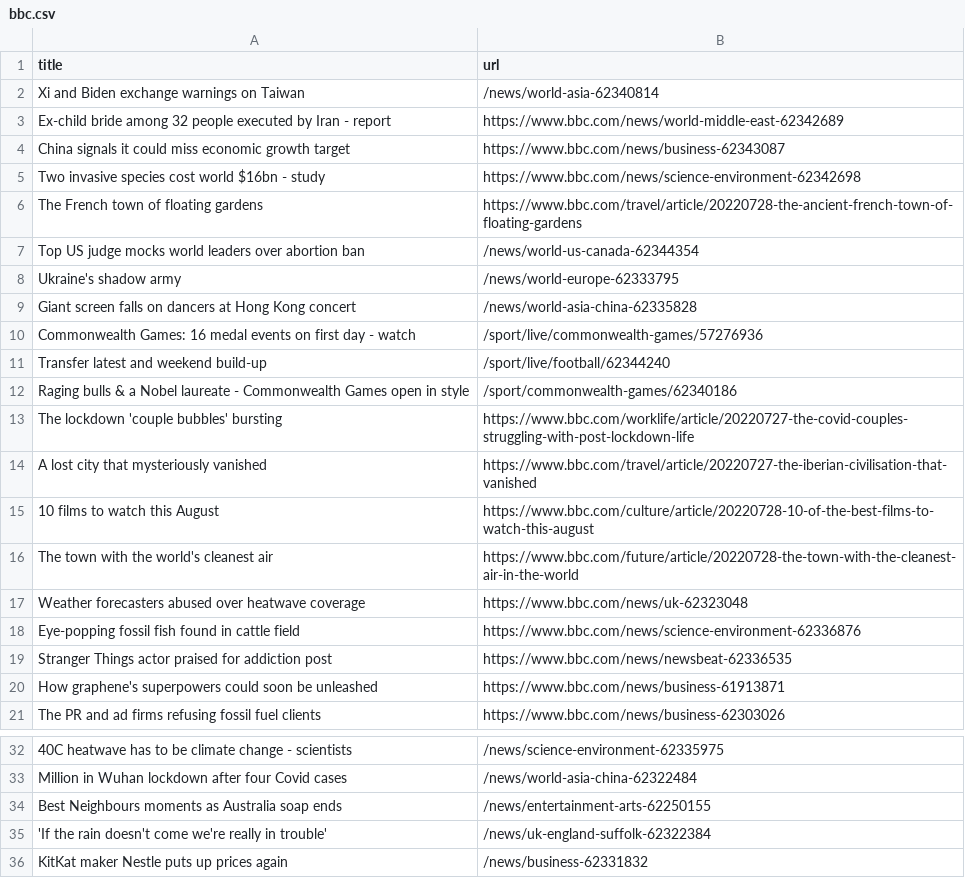
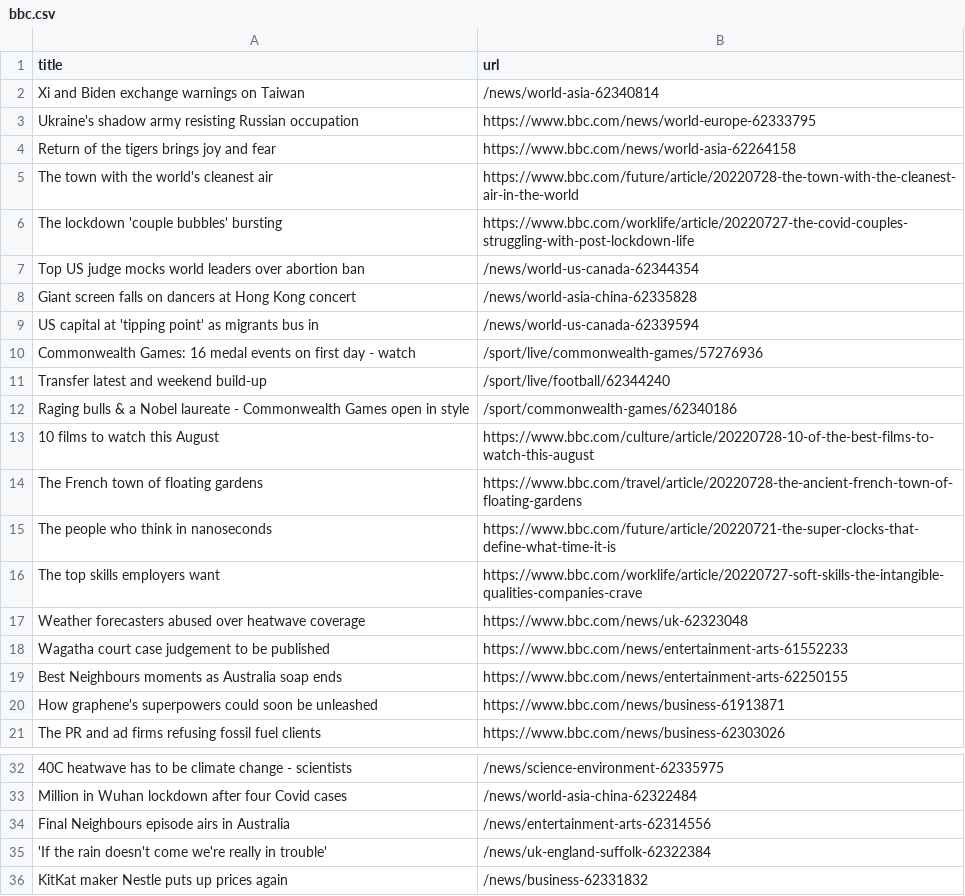
Before and after one commit to ErichBuergler/automatic-scraper-bbc, a CSV file: bbc.csv, drawn as a sheet; only a part is shown, gaps mark what is left out; removed rows and columns are numbered as before the commit, all else as after; the diff names each change by its address in the sheet, - before the commit and + after, or states it on an @@ line.

```diff
--- a/bbc.csv
+++ b/bbc.csv
-row 3: Ex-child bride among 32 people executed by Iran - report | https://www.bbc.com/news/world-middle-east-62342689
-row 4: China signals it could miss economic growth target | https://www.bbc.com/news/business-62343087
-row 5: Two invasive species cost world $16bn - study | https://www.bbc.com/news/science-environment-62342698
+row 3: Ukraine's shadow army resisting Russian occupation | https://www.bbc.com/news/world-europe-62333795
+row 4: Return of the tigers brings joy and fear | https://www.bbc.com/news/world-asia-62264158
@@ row 16 moved to row 5: The town with the world's cleanest air @@
@@ row 13 moved to row 6: The lockdown 'couple bubbles' bursting @@
-row 8: Ukraine's shadow army | /news/world-europe-62333795
+row 9: US capital at 'tipping point' as migrants bus in | /news/world-us-canada-62339594
-row 14: A lost city that mysteriously vanished | https://www.bbc.com/travel/article/20220727-the-iberian-civilisation-that-vanished
@@ row 6 moved to row 14: The French town of floating gardens @@
+row 15: The people who think in nanoseconds | https://www.bbc.com/future/article/20220721-the-super-clocks-that-define-what-time-it-is
+row 16: The top skills employers want | https://www.bbc.com/worklife/article/20220727-soft-skills-the-intangible-qualities-companies-crave
-row 18: Eye-popping fossil fish found in cattle field | https://www.bbc.com/news/science-environment-62336876
-row 19: Stranger Things actor praised for addiction post | https://www.bbc.com/news/newsbeat-62336535
+row 18: Wagatha court case judgement to be published | https://www.bbc.com/news/entertainment-arts-61552233
+row 19: Best Neighbours moments as Australia soap ends | https://www.bbc.com/news/entertainment-arts-62250155
-A34 (title): Best Neighbours moments as Australia soap ends
+A34 (title): Final Neighbours episode airs in Australia
-B34 (url): /news/entertainment-arts-62250155
+B34 (url): /news/entertainment-arts-62314556
```
